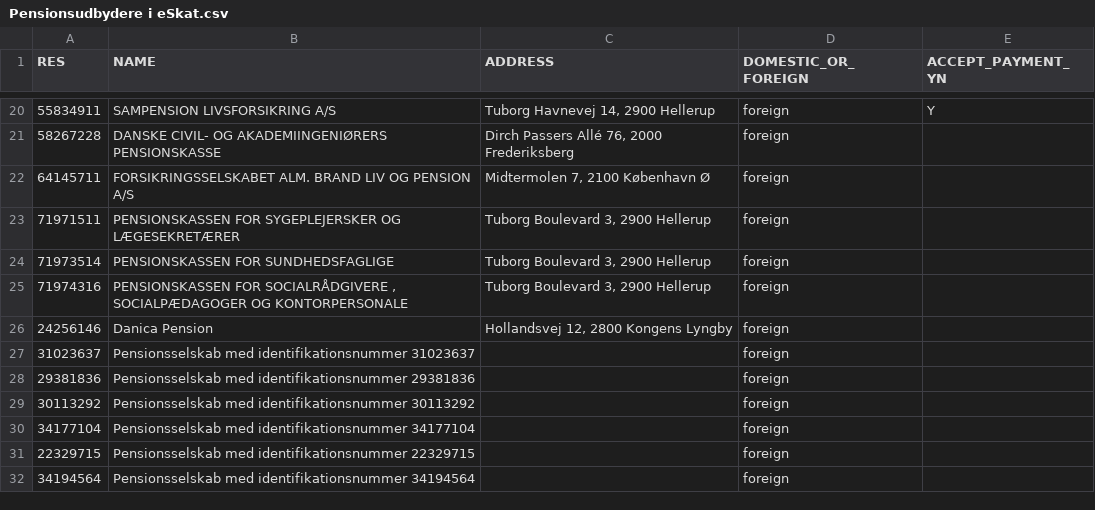
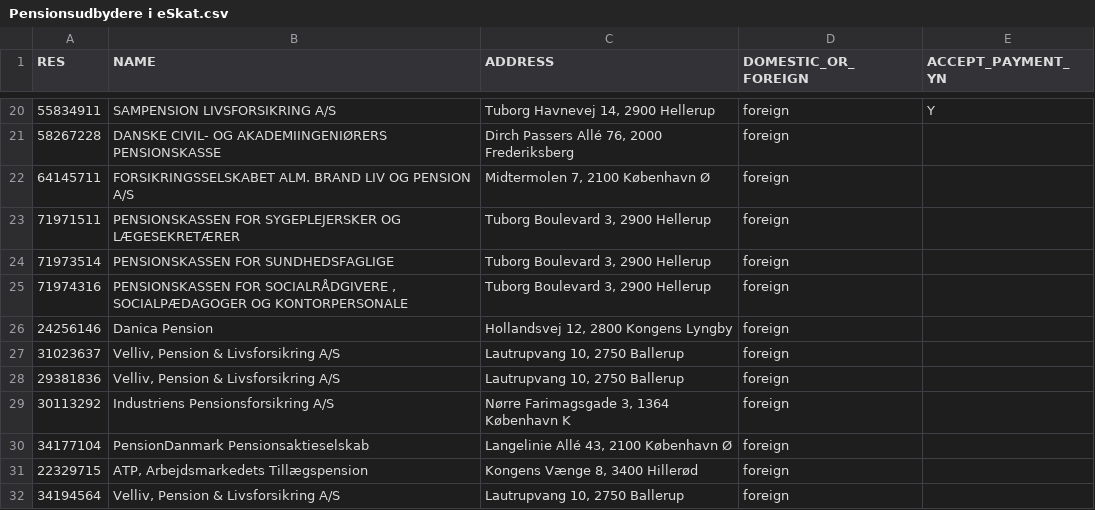
Before and after one commit to magenta-aps/KAS, a CSV file: kas/kas/data/Pensionsudbydere i eSkat.csv, drawn as a sheet; only a part is shown, gaps mark what is left out.

Commit message:
More pensioncompany data

```diff
--- a/kas/kas/data/Pensionsudbydere i eSkat.csv
+++ b/kas/kas/data/Pensionsudbydere i eSkat.csv
@@ -26,7 +26,7 @@
 24256146,"Danica Pension", "Hollandsvej 12, 2800 Kongens Lyngby", "foreign",
-31023637,"Pensionsselskab med identifikationsnummer 31023637",,"foreign",
-29381836,"Pensionsselskab med identifikationsnummer 29381836",,"foreign",
-30113292,"Pensionsselskab med identifikationsnummer 30113292",,"foreign",
-34177104,"Pensionsselskab med identifikationsnummer 34177104",,"foreign",
-22329715,"Pensionsselskab med identifikationsnummer 22329715",,"foreign",
-34194564,"Pensionsselskab med identifikationsnummer 34194564",,"foreign",
+31023637,"Velliv, Pension & Livsforsikring A/S","Lautrupvang 10, 2750 Ballerup","foreign",
+29381836,"Velliv, Pension & Livsforsikring A/S","Lautrupvang 10, 2750 Ballerup","foreign",
+30113292,"Industriens Pensionsforsikring A/S","Nørre Farimagsgade 3, 1364 København K","foreign",
+34177104,"PensionDanmark Pensionsaktieselskab","Langelinie Allé 43, 2100 København Ø","foreign",
+22329715,"ATP, Arbejdsmarkedets Tillægspension","Kongens Vænge 8, 3400 Hillerød","foreign",
+34194564,"Velliv, Pension & Livsforsikring A/S","Lautrupvang 10, 2750 Ballerup","foreign",
```
Also changed, not shown: 1 other file.
